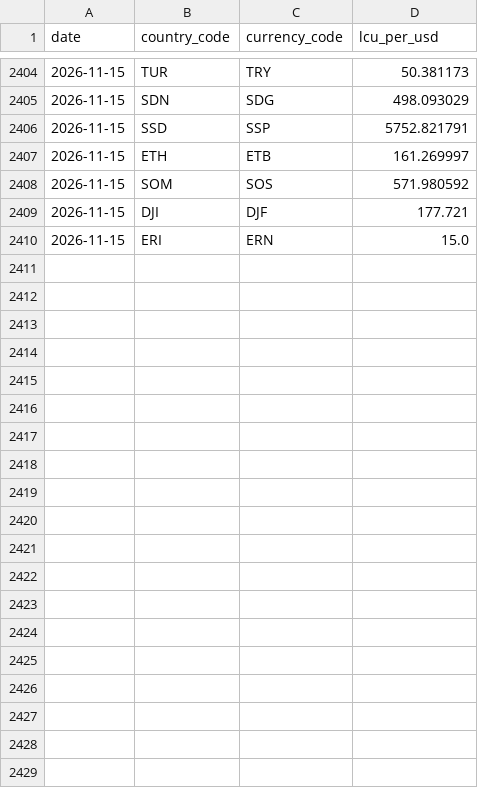
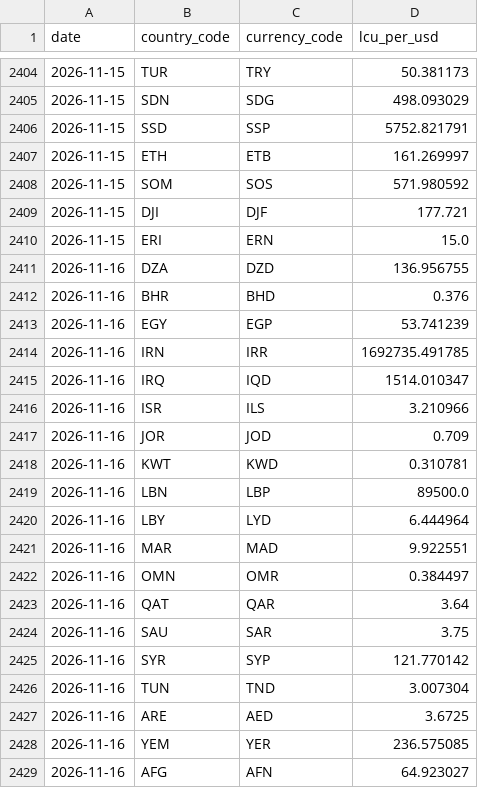
Before and after one commit to rafaywaqar2004-lang/overeign-risk-index, a CSV file: fx_daily_history.csv, drawn as a sheet; only a part is shown, gaps mark what is left out; the diff covers the shown part only; the diff names each change by its address in the sheet, - before the commit and + after, or states it on an @@ line.

```diff
--- a/fx_daily_history.csv
+++ b/fx_daily_history.csv
+row 2411: 2026-11-16 | DZA | DZD | 136.956755
+row 2412: 2026-11-16 | BHR | BHD | 0.376
+row 2413: 2026-11-16 | EGY | EGP | 53.741239
+row 2414: 2026-11-16 | IRN | IRR | 1692735.491785
+row 2415: 2026-11-16 | IRQ | IQD | 1514.010347
+row 2416: 2026-11-16 | ISR | ILS | 3.210966
+row 2417: 2026-11-16 | JOR | JOD | 0.709
+row 2418: 2026-11-16 | KWT | KWD | 0.310781
+row 2419: 2026-11-16 | LBN | LBP | 89500.0
+row 2420: 2026-11-16 | LBY | LYD | 6.444964
+row 2421: 2026-11-16 | MAR | MAD | 9.922551
+row 2422: 2026-11-16 | OMN | OMR | 0.384497
+row 2423: 2026-11-16 | QAT | QAR | 3.64
+row 2424: 2026-11-16 | SAU | SAR | 3.75
+row 2425: 2026-11-16 | SYR | SYP | 121.770142
+row 2426: 2026-11-16 | TUN | TND | 3.007304
+row 2427: 2026-11-16 | ARE | AED | 3.6725
+row 2428: 2026-11-16 | YEM | YER | 236.575085
+row 2429: 2026-11-16 | AFG | AFN | 64.923027
```
Also changed, not shown: 14 added rows elsewhere in this file.
